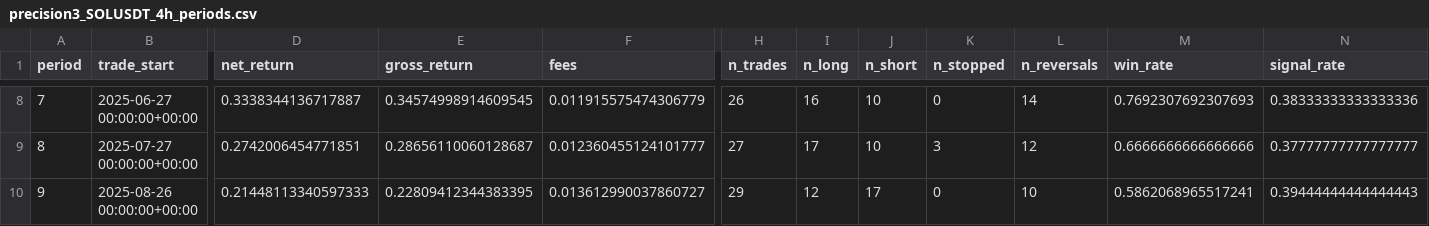
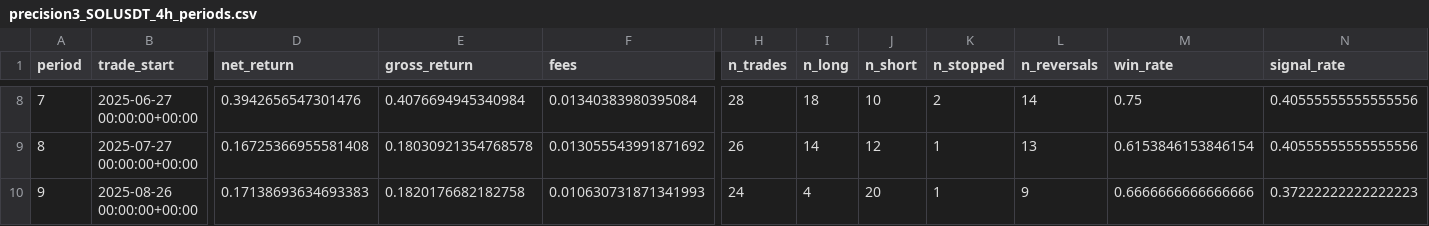
Before and after one commit to pojono/skytrade6, a CSV file: microstructure_research/results/precision3_SOLUSDT_4h_periods.csv, drawn as a sheet; only a part is shown, gaps mark what is left out; the diff covers the shown part only; the diff names each change by its address in the sheet, - before the commit and + after, or states it on an @@ line.

Commit message:
Precision3 v2: strict no-lookahead feature selection, SOL +401% Sharpe 7.33, DOGE +292% Sharpe 4.64, both 12/12 positive

```diff
--- a/microstructure_research/results/precision3_SOLUSDT_4h_periods.csv
+++ b/microstructure_research/results/precision3_SOLUSDT_4h_periods.csv
-D8 (net_return): 0.3338344136717887
+D8 (net_return): 0.3942656547301476
-E8 (gross_return): 0.34574998914609545
+E8 (gross_return): 0.4076694945340984
-F8 (fees): 0.011915575474306779
+F8 (fees): 0.01340383980395084
-H8 (n_trades): 26
+H8 (n_trades): 28
-I8 (n_long): 16
+I8 (n_long): 18
-K8 (n_stopped): 0
+K8 (n_stopped): 2
-M8 (win_rate): 0.7692307692307693
+M8 (win_rate): 0.75
-N8 (signal_rate): 0.38333333333333336
+N8 (signal_rate): 0.40555555555555556
-D9 (net_return): 0.2742006454771851
+D9 (net_return): 0.16725366955581408
-E9 (gross_return): 0.28656110060128687
+E9 (gross_return): 0.18030921354768578
-F9 (fees): 0.012360455124101777
+F9 (fees): 0.013055543991871692
-H9 (n_trades): 27
+H9 (n_trades): 26
-I9 (n_long): 17
+I9 (n_long): 14
-J9 (n_short): 10
+J9 (n_short): 12
-K9 (n_stopped): 3
+K9 (n_stopped): 1
-L9 (n_reversals): 12
+L9 (n_reversals): 13
-M9 (win_rate): 0.6666666666666666
+M9 (win_rate): 0.6153846153846154
-N9 (signal_rate): 0.37777777777777777
+N9 (signal_rate): 0.40555555555555556
-D10 (net_return): 0.21448113340597333
+D10 (net_return): 0.17138693634693383
-E10 (gross_return): 0.22809412344383395
+E10 (gross_return): 0.1820176682182758
-F10 (fees): 0.013612990037860727
+F10 (fees): 0.010630731871341993
-H10 (n_trades): 29
+H10 (n_trades): 24
-I10 (n_long): 12
+I10 (n_long): 4
-J10 (n_short): 17
+J10 (n_short): 20
-K10 (n_stopped): 0
+K10 (n_stopped): 1
-L10 (n_reversals): 10
+L10 (n_reversals): 9
-M10 (win_rate): 0.5862068965517241
+M10 (win_rate): 0.6666666666666666
-N10 (signal_rate): 0.39444444444444443
+N10 (signal_rate): 0.37222222222222223
```
Also changed, not shown: 88 edited cells elsewhere in this file, microstructure_research/results/precision3_DOGEUSDT_4h_periods.csv, 6 other files.
